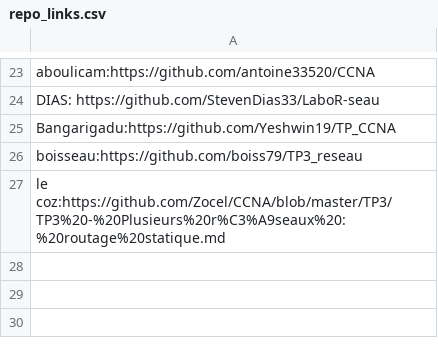
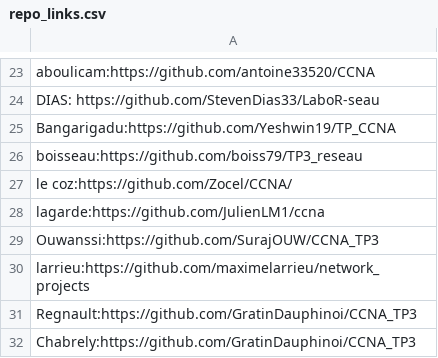
Before and after one commit to vivimouret29/B1-Reseau-2018, a CSV file: tp/3/repo_links.csv, drawn as a sheet; only a part is shown, gaps mark what is left out.

Commit message:
add lagarde, ouwanssi, larrieu chabrely, regnault

```diff
--- a/tp/3/repo_links.csv
+++ b/tp/3/repo_links.csv
@@ -26,2 +26,7 @@ Bangarigadu:https://github.com/Yeshwin19/TP_CCNA
 boisseau:https://github.com/boiss79/TP3_reseau
-le coz:https://github.com/Zocel/CCNA/blob/master/TP3/TP3%20-%20Plusieurs%20r%C3%A9seaux%20:%20routage%20statique.md
+le coz:https://github.com/Zocel/CCNA/
+lagarde:https://github.com/JulienLM1/ccna
+Ouwanssi:https://github.com/SurajOUW/CCNA_TP3
+larrieu:https://github.com/maximelarrieu/network_projects
+Regnault:https://github.com/GratinDauphinoi/CCNA_TP3
+Chabrely:https://github.com/GratinDauphinoi/CCNA_TP3
```
